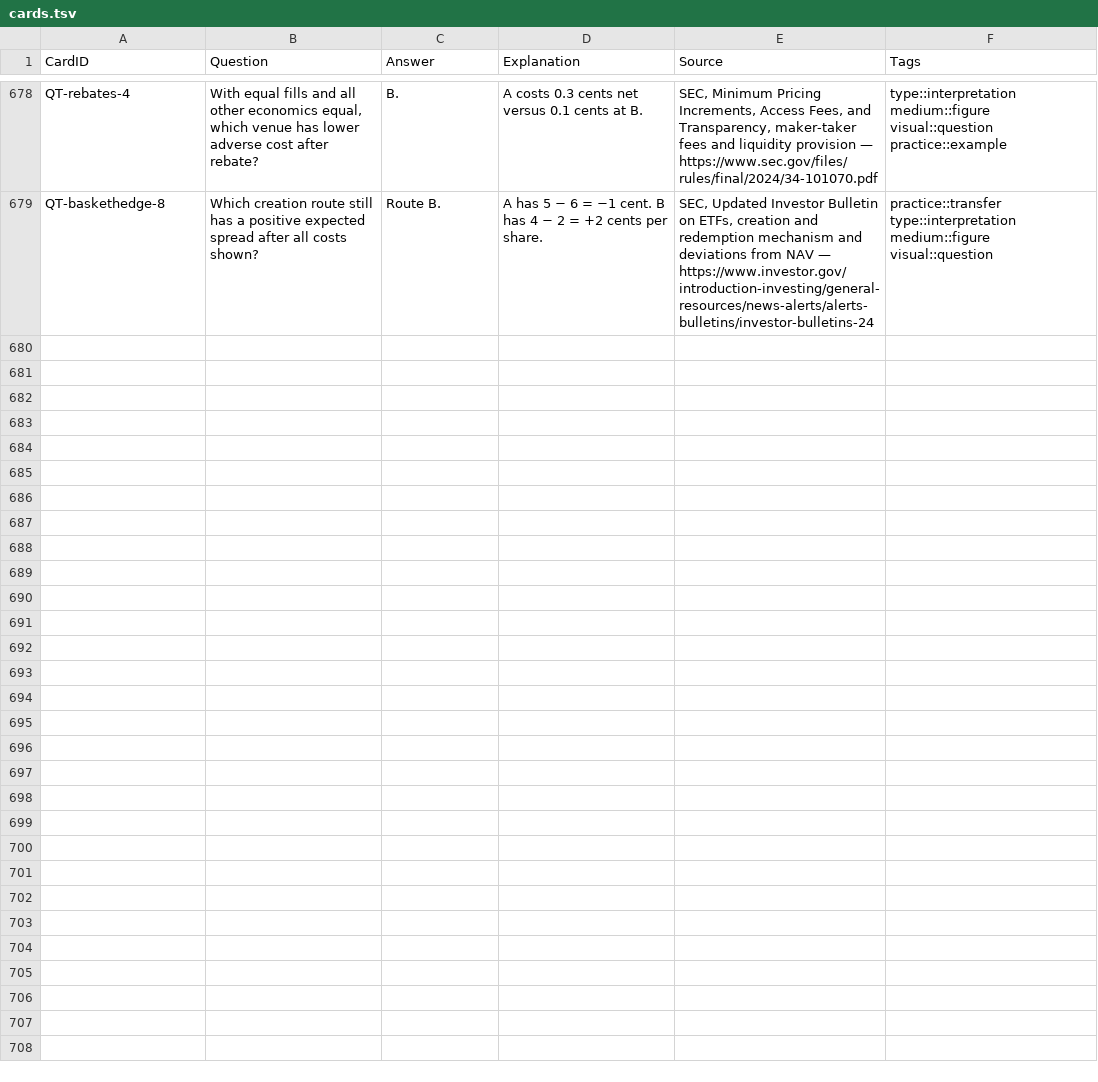
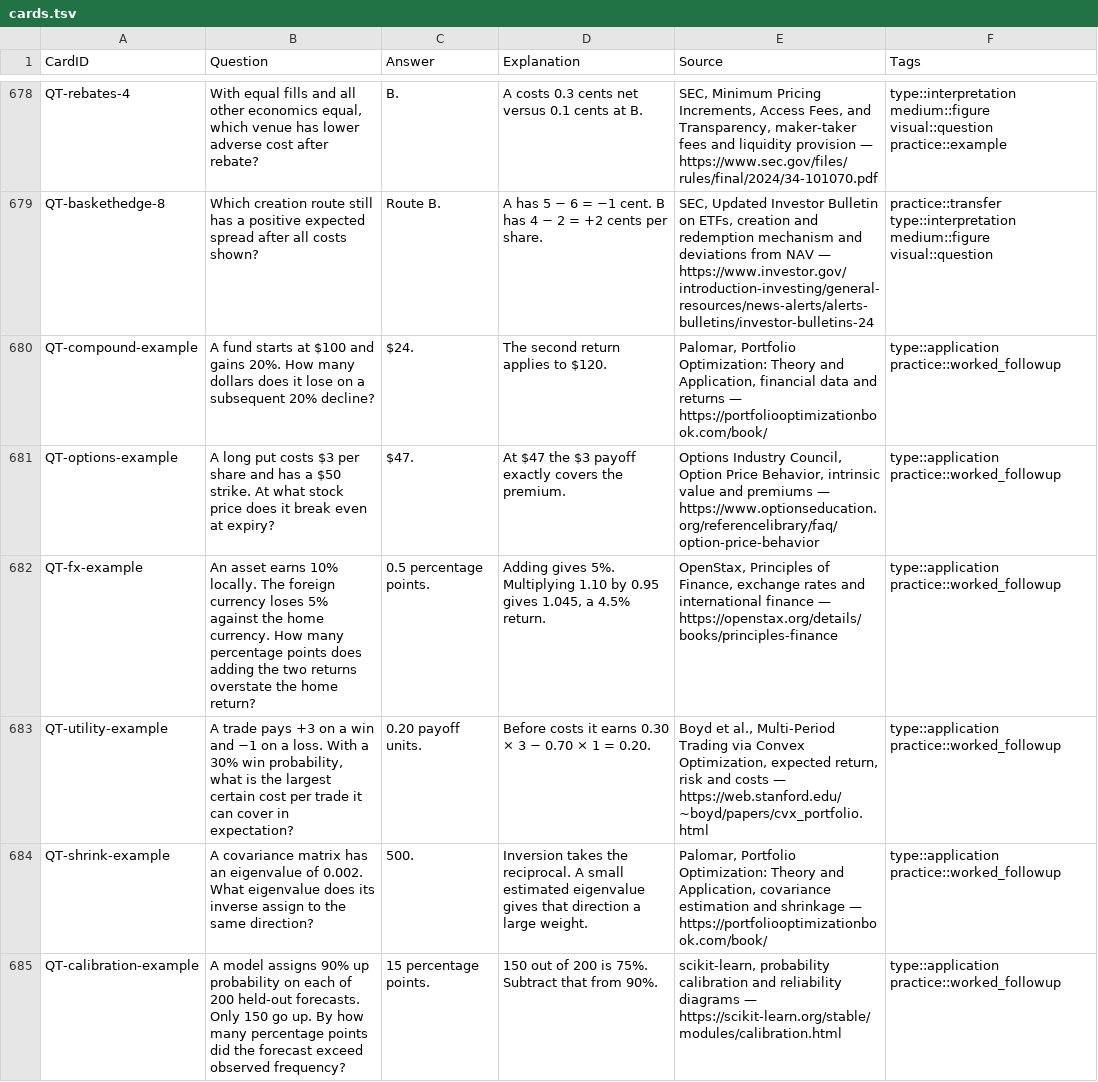
Before and after one commit to bionicles/anki, a TSV file: decks/quant-systematic-trading/cards.tsv, drawn as a sheet; only a part is shown, gaps mark what is left out; the diff covers the shown part only.

Commit message:
Add refreshable MCAT and USMLE course and split quant worked examples into review cards

```diff
--- a/decks/quant-systematic-trading/cards.tsv
+++ b/decks/quant-systematic-trading/cards.tsv
@@ -679 +679,7 @@ QT-rebates-4	With equal fills and all other economics equal, which venue has low
 QT-baskethedge-8	Which creation route still has a positive expected spread after all costs shown?	Route B.	A has 5 − 6 = −1 cent. B has 4 − 2 = +2 cents per share.	SEC, Updated Investor Bulletin on ETFs, creation and redemption mechanism and deviations from NAV — https://www.investor.gov/introduction-investing/general-resources/news-alerts/alerts-bulletins/investor-bulletins-24	practice::transfer type::interpretation medium::figure visual::question
+QT-compound-example	A fund starts at $100 and gains 20%. How many dollars does it lose on a subsequent 20% decline?	$24.	The second return applies to $120.	Palomar, Portfolio Optimization: Theory and Application, financial data and returns — https://portfoliooptimizationbook.com/book/	type::application practice::worked_followup
+QT-options-example	A long put costs $3 per share and has a $50 strike. At what stock price does it break even at expiry?	$47.	At $47 the $3 payoff exactly covers the premium.	Options Industry Council, Option Price Behavior, intrinsic value and premiums — https://www.optionseducation.org/referencelibrary/faq/option-price-behavior	type::application practice::worked_followup
+QT-fx-example	An asset earns 10% locally. The foreign currency loses 5% against the home currency. How many percentage points does adding the two returns overstate the home return?	0.5 percentage points.	Adding gives 5%. Multiplying 1.10 by 0.95 gives 1.045, a 4.5% return.	OpenStax, Principles of Finance, exchange rates and international finance — https://openstax.org/details/books/principles-finance	type::application practice::worked_followup
+QT-utility-example	A trade pays +3 on a win and −1 on a loss. With a 30% win probability, what is the largest certain cost per trade it can cover in expectation?	0.20 payoff units.	Before costs it earns 0.30 × 3 − 0.70 × 1 = 0.20.	Boyd et al., Multi-Period Trading via Convex Optimization, expected return, risk and costs — https://web.stanford.edu/~boyd/papers/cvx_portfolio.html	type::application practice::worked_followup
+QT-shrink-example	A covariance matrix has an eigenvalue of 0.002. What eigenvalue does its inverse assign to the same direction?	500.	Inversion takes the reciprocal. A small estimated eigenvalue gives that direction a large weight.	Palomar, Portfolio Optimization: Theory and Application, covariance estimation and shrinkage — https://portfoliooptimizationbook.com/book/	type::application practice::worked_followup
+QT-calibration-example	A model assigns 90% up probability on each of 200 held-out forecasts. Only 150 go up. By how many percentage points did the forecast exceed observed frequency?	15 percentage points.	150 out of 200 is 75%. Subtract that from 90%.	scikit-learn, probability calibration and reliability diagrams — https://scikit-learn.org/stable/modules/calibration.html	type::application practice::worked_followup
```
Also changed, not shown: 6 added rows elsewhere in this file, decks/quant-systematic-trading/components.csv, decks/quant-systematic-trading/release/coverage.csv, 30 other files.
